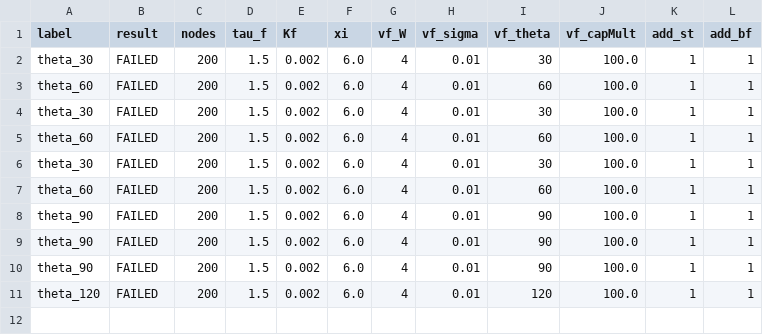
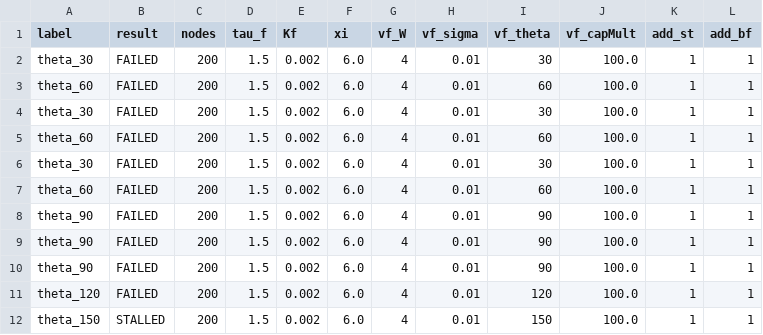
Before and after one commit to faircm2/Lb-Python, a CSV file: results/param_study_results.csv, drawn as a sheet; the diff names each change by its address in the sheet, - before the commit and + after, or states it on an @@ line.

Commit message:
param_study: update results CSV

```diff
--- a/results/param_study_results.csv
+++ b/results/param_study_results.csv
+row 12: theta_150 | STALLED | 200 | 1.5 | 0.002 | 6.0 | 4 | 0.01 | 150 | 100.0 | 1 | 1
```
